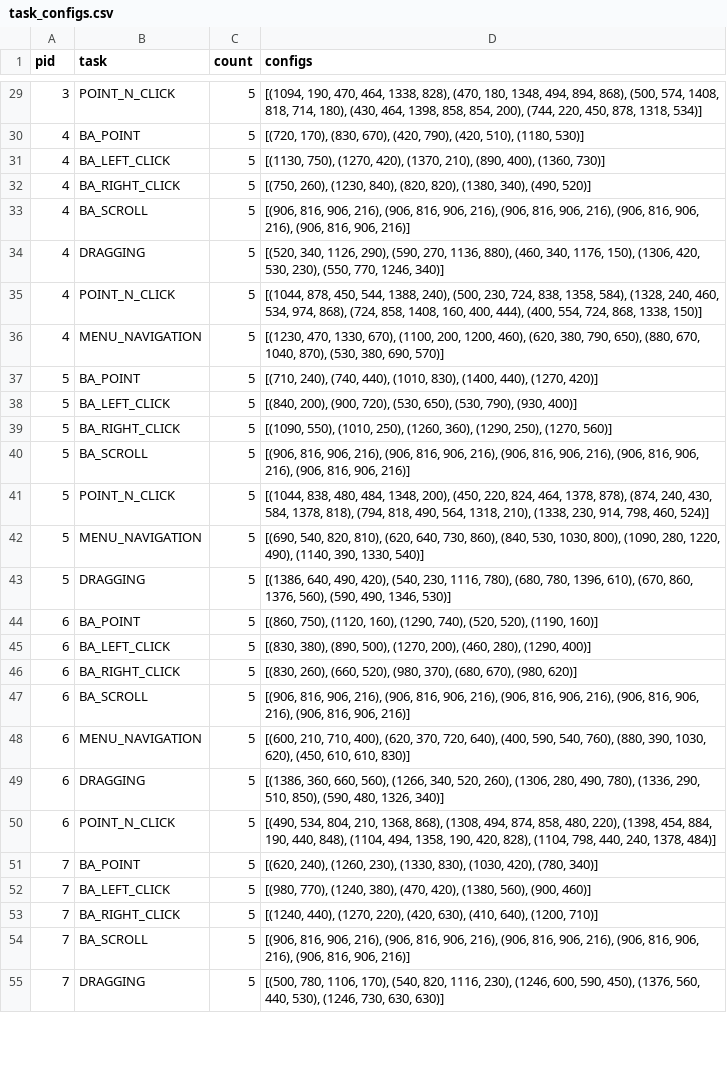
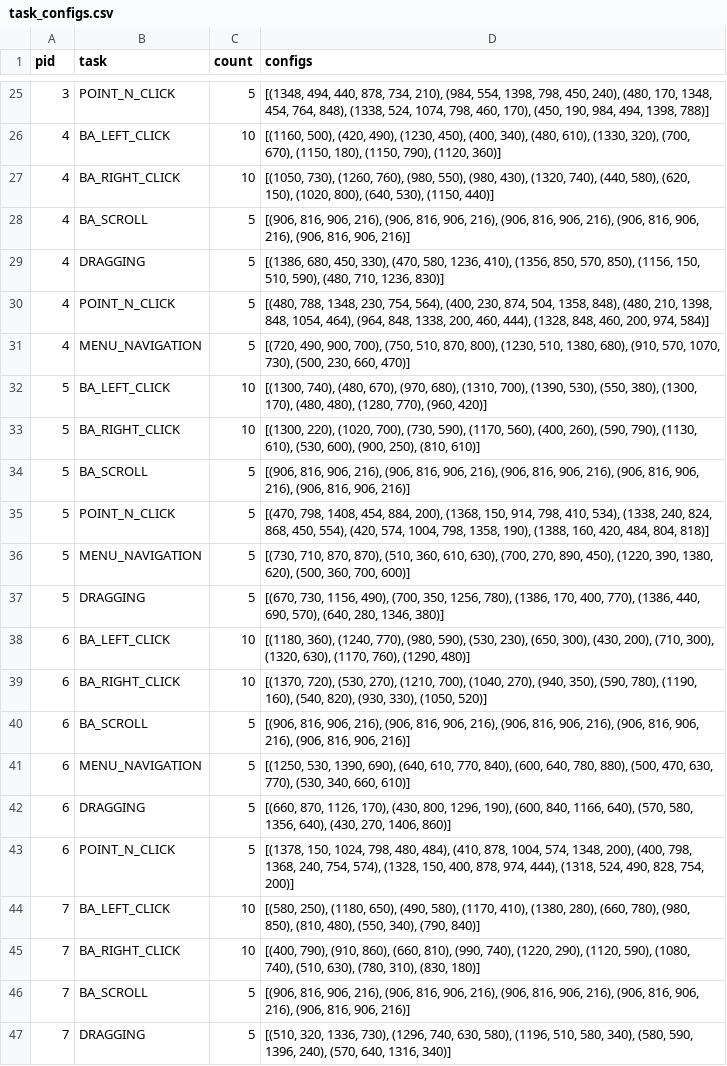
Before and after one commit to Tanimal19/gesture_desktop_control, a CSV file: data_collection/datasets/task_configs.csv, drawn as a sheet; only a part is shown, gaps mark what is left out; removed rows and columns are numbered as before the commit, all else as after; the diff covers the shown part only; the diff names each change by its address in the sheet, - before the commit and + after, or states it on an @@ line.

Commit message:
add label distribution printout; update task configs

```diff
--- a/data_collection/datasets/task_configs.csv
+++ b/data_collection/datasets/task_configs.csv
-D25 (configs): [(1094, 190, 470, 464, 1338, 828), (470, 180, 1348, 494, 894, 868), (500, 574, 1408, 818, 714, 180), (430, 464, 1398, 858, 854, 200), (744, 220, 450, 878, 1318, 534)]
+D25 (configs): [(1348, 494, 440, 878, 734, 210), (984, 554, 1398, 798, 450, 240), (480, 170, 1348, 454, 764, 848), (1338, 524, 1074, 798, 460, 170), (450, 190, 984, 494, 1398, 788)]
-row 30: 4 | BA_POINT | 5 | [(720, 170), (830, 670), (420, 790), (420, 510), (1180, 530)]
-C26:C27 (count): 5
+C26:C27 (count): 10
-D26 (configs): [(1130, 750), (1270, 420), (1370, 210), (890, 400), (1360, 730)]
+D26 (configs): [(1160, 500), (420, 490), (1230, 450), (400, 340), (480, 610), (1330, 320), (700, 670), (1150, 180), (1150, 790), (1120, 360)]
-D27 (configs): [(750, 260), (1230, 840), (820, 820), (1380, 340), (490, 520)]
+D27 (configs): [(1050, 730), (1260, 760), (980, 550), (980, 430), (1320, 740), (440, 580), (620, 150), (1020, 800), (640, 530), (1150, 440)]
-D29 (configs): [(520, 340, 1126, 290), (590, 270, 1136, 880), (460, 340, 1176, 150), (1306, 420, 530, 230), (550, 770, 1246, 340)]
+D29 (configs): [(1386, 680, 450, 330), (470, 580, 1236, 410), (1356, 850, 570, 850), (1156, 150, 510, 590), (480, 710, 1236, 830)]
-D30 (configs): [(1044, 878, 450, 544, 1388, 240), (500, 230, 724, 838, 1358, 584), (1328, 240, 460, 534, 974, 868), (724, 858, 1408, 160, 400, 444), (400, 554, 724, 868, 1338, 150)]
+D30 (configs): [(480, 788, 1348, 230, 754, 564), (400, 230, 874, 504, 1358, 848), (480, 210, 1398, 848, 1054, 464), (964, 848, 1338, 200, 460, 444), (1328, 848, 460, 200, 974, 584)]
-D31 (configs): [(1230, 470, 1330, 670), (1100, 200, 1200, 460), (620, 380, 790, 650), (880, 670, 1040, 870), (530, 380, 690, 570)]
+D31 (configs): [(720, 490, 900, 700), (750, 510, 870, 800), (1230, 510, 1380, 680), (910, 570, 1070, 730), (500, 230, 660, 470)]
-row 37: 5 | BA_POINT | 5 | [(710, 240), (740, 440), (1010, 830), (1400, 440), (1270, 420)]
-C32:C33 (count): 5
+C32:C33 (count): 10
-D32 (configs): [(840, 200), (900, 720), (530, 650), (530, 790), (930, 400)]
+D32 (configs): [(1300, 740), (480, 670), (970, 680), (1310, 700), (1390, 530), (550, 380), (1300, 170), (480, 480), (1280, 770), (960, 420)]
-D33 (configs): [(1090, 550), (1010, 250), (1260, 360), (1290, 250), (1270, 560)]
+D33 (configs): [(1300, 220), (1020, 700), (730, 590), (1170, 560), (400, 260), (590, 790), (1130, 610), (530, 600), (900, 250), (810, 610)]
-D35 (configs): [(1044, 838, 480, 484, 1348, 200), (450, 220, 824, 464, 1378, 878), (874, 240, 430, 584, 1378, 818), (794, 818, 490, 564, 1318, 210), (1338, 230, 914, 798, 460, 524)]
+D35 (configs): [(470, 798, 1408, 454, 884, 200), (1368, 150, 914, 798, 410, 534), (1338, 240, 824, 868, 450, 554), (420, 574, 1004, 798, 1358, 190), (1388, 160, 420, 484, 804, 818)]
-D36 (configs): [(690, 540, 820, 810), (620, 640, 730, 860), (840, 530, 1030, 800), (1090, 280, 1220, 490), (1140, 390, 1330, 540)]
+D36 (configs): [(730, 710, 870, 870), (510, 360, 610, 630), (700, 270, 890, 450), (1220, 390, 1380, 620), (500, 360, 700, 600)]
-D37 (configs): [(1386, 640, 490, 420), (540, 230, 1116, 780), (680, 780, 1396, 610), (670, 860, 1376, 560), (590, 490, 1346, 530)]
+D37 (configs): [(670, 730, 1156, 490), (700, 350, 1256, 780), (1386, 170, 400, 770), (1386, 440, 690, 570), (640, 280, 1346, 380)]
-row 44: 6 | BA_POINT | 5 | [(860, 750), (1120, 160), (1290, 740), (520, 520), (1190, 160)]
-C38:C39 (count): 5
+C38:C39 (count): 10
-D38 (configs): [(830, 380), (890, 500), (1270, 200), (460, 280), (1290, 400)]
+D38 (configs): [(1180, 360), (1240, 770), (980, 590), (530, 230), (650, 300), (430, 200), (710, 300), (1320, 630), (1170, 760), (1290, 480)]
-D39 (configs): [(830, 260), (660, 520), (980, 370), (680, 670), (980, 620)]
+D39 (configs): [(1370, 720), (530, 270), (1210, 700), (1040, 270), (940, 350), (590, 780), (1190, 160), (540, 820), (930, 330), (1050, 520)]
-D41 (configs): [(600, 210, 710, 400), (620, 370, 720, 640), (400, 590, 540, 760), (880, 390, 1030, 620), (450, 610, 610, 830)]
+D41 (configs): [(1250, 530, 1390, 690), (640, 610, 770, 840), (600, 640, 780, 880), (500, 470, 630, 770), (530, 340, 660, 610)]
-D42 (configs): [(1386, 360, 660, 560), (1266, 340, 520, 260), (1306, 280, 490, 780), (1336, 290, 510, 850), (590, 480, 1326, 340)]
+D42 (configs): [(660, 870, 1126, 170), (430, 800, 1296, 190), (600, 840, 1166, 640), (570, 580, 1356, 640), (430, 270, 1406, 860)]
-D43 (configs): [(490, 534, 804, 210, 1368, 868), (1308, 494, 874, 858, 480, 220), (1398, 454, 884, 190, 440, 848), (1104, 494, 1358, 190, 420, 828), (1104, 798, 440, 240, 1378, 484)]
+D43 (configs): [(1378, 150, 1024, 798, 480, 484), (410, 878, 1004, 574, 1348, 200), (400, 798, 1368, 240, 754, 574), (1328, 150, 400, 878, 974, 444), (1318, 524, 490, 828, 754, 200)]
-row 51: 7 | BA_POINT | 5 | [(620, 240), (1260, 230), (1330, 830), (1030, 420), (780, 340)]
-C44:C45 (count): 5
+C44:C45 (count): 10
-D44 (configs): [(980, 770), (1240, 380), (470, 420), (1380, 560), (900, 460)]
+D44 (configs): [(580, 250), (1180, 650), (490, 580), (1170, 410), (1380, 280), (660, 780), (980, 850), (810, 480), (550, 340), (790, 840)]
-D45 (configs): [(1240, 440), (1270, 220), (420, 630), (410, 640), (1200, 710)]
+D45 (configs): [(400, 790), (910, 860), (660, 810), (990, 740), (1220, 290), (1120, 590), (1080, 740), (510, 630), (780, 310), (830, 180)]
-D47 (configs): [(500, 780, 1106, 170), (540, 820, 1116, 230), (1246, 600, 590, 450), (1376, 560, 440, 530), (1246, 730, 630, 630)]
+D47 (configs): [(510, 320, 1336, 730), (1296, 740, 630, 580), (1196, 510, 580, 340), (580, 590, 1396, 240), (570, 640, 1316, 340)]
```
Also changed, not shown: 9 removed rows and 64 edited cells elsewhere in this file, 5 other files.
